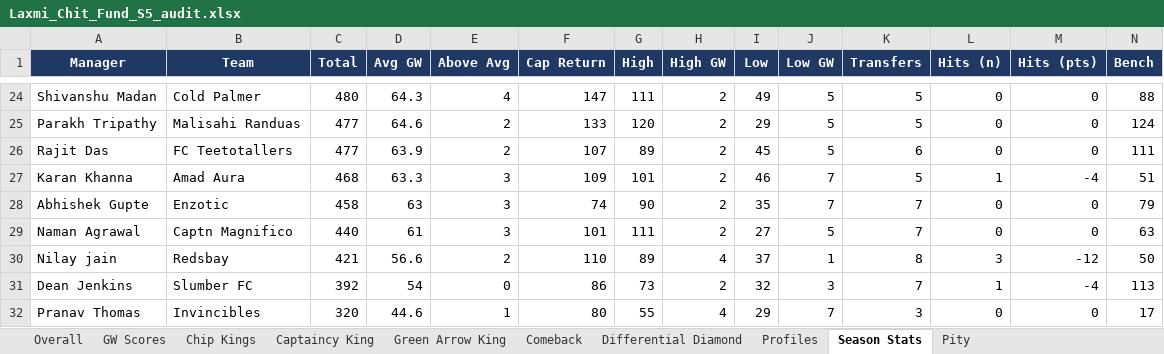
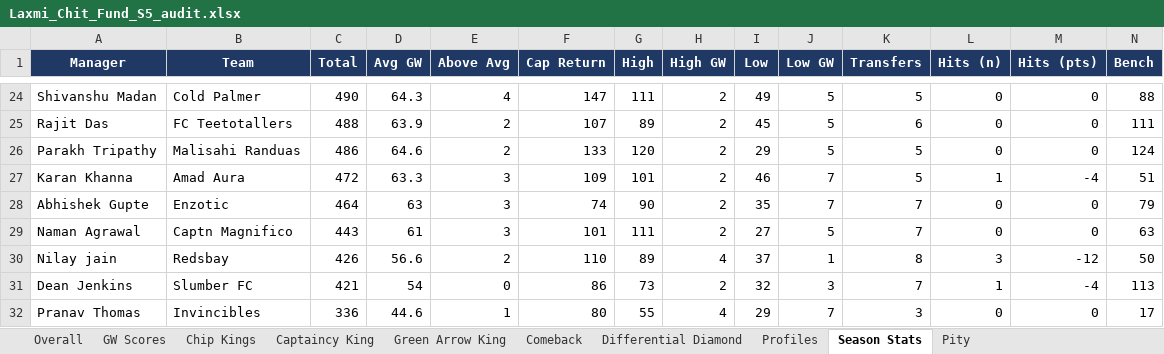
Before and after one commit to yash1997beohar/lcf-s5, an Excel workbook: docs/Laxmi_Chit_Fund_S5_audit.xlsx, sheet Season Stats, drawn as a sheet; only a part is shown, gaps mark what is left out; values as stored, in another font and other column widths than the file's, no borders; removed rows and columns are numbered as before the commit, all else as after; rows hold the shown columns only; the diff covers the shown part only; the diff names each change by its address in the sheet, - before the commit and + after, or states it on an @@ line.

```diff
--- a/docs/Laxmi_Chit_Fund_S5_audit.xlsx (sheet Season Stats)
+++ b/docs/Laxmi_Chit_Fund_S5_audit.xlsx (sheet Season Stats)
-C24 (Total): 480
+C24 (Total): 490
-row 25: Parakh Tripathy | Malisahi Randuas | 477 | 64.6 | 2 | 133 | 120 | 2 | 29 | 5 | 5 | 0 | 0 | 124
-C25 (Total): 477
+C25 (Total): 488
+row 26: Parakh Tripathy | Malisahi Randuas | 486 | 64.6 | 2 | 133 | 120 | 2 | 29 | 5 | 5 | 0 | 0 | 124
-C27 (Total): 468
+C27 (Total): 472
-C28 (Total): 458
+C28 (Total): 464
-C29 (Total): 440
+C29 (Total): 443
-C30 (Total): 421
+C30 (Total): 426
-C31 (Total): 392
+C31 (Total): 421
-C32 (Total): 320
+C32 (Total): 336
```
Also changed, not shown: 9 added rows, 9 removed rows and 13 edited cells elsewhere in this sheet, sheet Overall, sheet Profiles, sheet GW Scores, sheet Green Arrow King, sheet Captaincy King, 2 other files.
